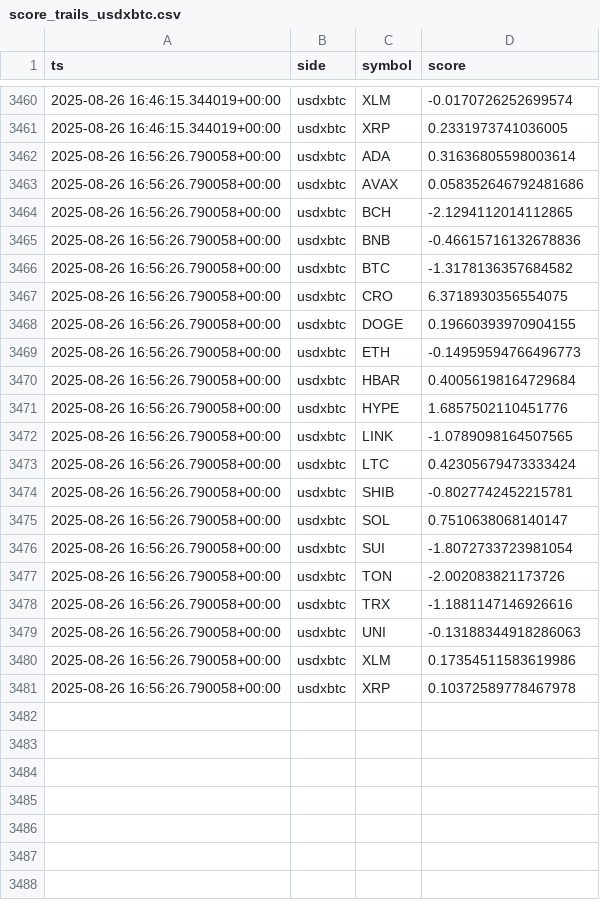
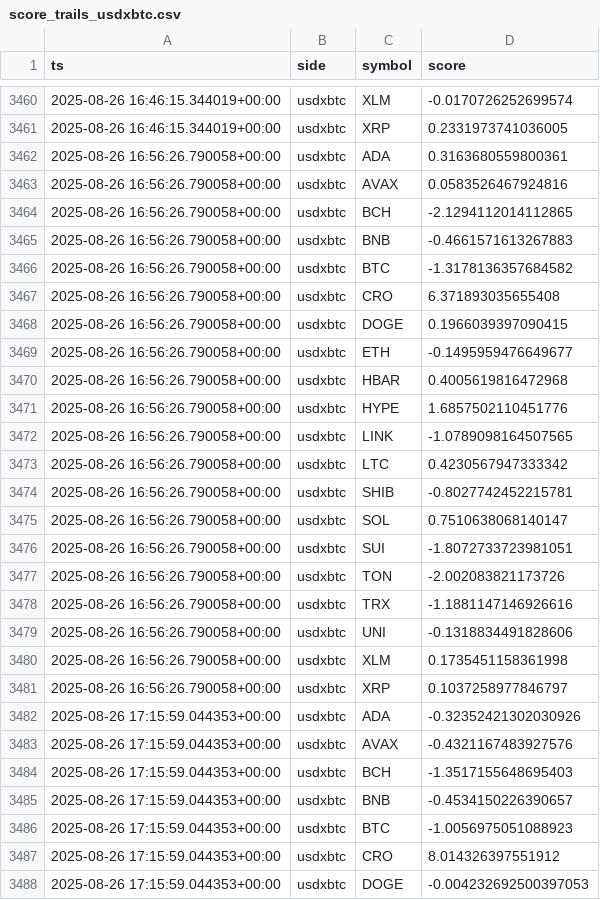
Before and after one commit to kagayakumirai/largecap-watch, a CSV file: data/score_trails_usdxbtc.csv, drawn as a sheet; only a part is shown, gaps mark what is left out; the diff covers the shown part only.

```diff
--- a/data/score_trails_usdxbtc.csv
+++ b/data/score_trails_usdxbtc.csv
@@ -3461,21 +3461,28 @@ ts,side,symbol,score
 2025-08-26 16:46:15.344019+00:00,usdxbtc,XRP,0.2331973741036005
-2025-08-26 16:56:26.790058+00:00,usdxbtc,ADA,0.31636805598003614
-2025-08-26 16:56:26.790058+00:00,usdxbtc,AVAX,0.058352646792481686
+2025-08-26 16:56:26.790058+00:00,usdxbtc,ADA,0.3163680559800361
+2025-08-26 16:56:26.790058+00:00,usdxbtc,AVAX,0.0583526467924816
 2025-08-26 16:56:26.790058+00:00,usdxbtc,BCH,-2.1294112014112865
-2025-08-26 16:56:26.790058+00:00,usdxbtc,BNB,-0.46615716132678836
+2025-08-26 16:56:26.790058+00:00,usdxbtc,BNB,-0.4661571613267883
 2025-08-26 16:56:26.790058+00:00,usdxbtc,BTC,-1.3178136357684582
-2025-08-26 16:56:26.790058+00:00,usdxbtc,CRO,6.3718930356554075
-2025-08-26 16:56:26.790058+00:00,usdxbtc,DOGE,0.19660393970904155
-2025-08-26 16:56:26.790058+00:00,usdxbtc,ETH,-0.14959594766496773
-2025-08-26 16:56:26.790058+00:00,usdxbtc,HBAR,0.40056198164729684
+2025-08-26 16:56:26.790058+00:00,usdxbtc,CRO,6.371893035655408
+2025-08-26 16:56:26.790058+00:00,usdxbtc,DOGE,0.1966039397090415
+2025-08-26 16:56:26.790058+00:00,usdxbtc,ETH,-0.1495959476649677
+2025-08-26 16:56:26.790058+00:00,usdxbtc,HBAR,0.4005619816472968
 2025-08-26 16:56:26.790058+00:00,usdxbtc,HYPE,1.6857502110451776
 2025-08-26 16:56:26.790058+00:00,usdxbtc,LINK,-1.0789098164507565
-2025-08-26 16:56:26.790058+00:00,usdxbtc,LTC,0.42305679473333424
+2025-08-26 16:56:26.790058+00:00,usdxbtc,LTC,0.4230567947333342
 2025-08-26 16:56:26.790058+00:00,usdxbtc,SHIB,-0.8027742452215781
 2025-08-26 16:56:26.790058+00:00,usdxbtc,SOL,0.7510638068140147
-2025-08-26 16:56:26.790058+00:00,usdxbtc,SUI,-1.8072733723981054
+2025-08-26 16:56:26.790058+00:00,usdxbtc,SUI,-1.8072733723981051
 2025-08-26 16:56:26.790058+00:00,usdxbtc,TON,-2.002083821173726
 2025-08-26 16:56:26.790058+00:00,usdxbtc,TRX,-1.1881147146926616
-2025-08-26 16:56:26.790058+00:00,usdxbtc,UNI,-0.13188344918286063
-2025-08-26 16:56:26.790058+00:00,usdxbtc,XLM,0.17354511583619986
-2025-08-26 16:56:26.790058+00:00,usdxbtc,XRP,0.10372589778467978
+2025-08-26 16:56:26.790058+00:00,usdxbtc,UNI,-0.1318834491828606
+2025-08-26 16:56:26.790058+00:00,usdxbtc,XLM,0.1735451158361998
+2025-08-26 16:56:26.790058+00:00,usdxbtc,XRP,0.1037258977846797
+2025-08-26 17:15:59.044353+00:00,usdxbtc,ADA,-0.32352421302030926
+2025-08-26 17:15:59.044353+00:00,usdxbtc,AVAX,-0.4321167483927576
+2025-08-26 17:15:59.044353+00:00,usdxbtc,BCH,-1.3517155648695403
+2025-08-26 17:15:59.044353+00:00,usdxbtc,BNB,-0.4534150226390657
+2025-08-26 17:15:59.044353+00:00,usdxbtc,BTC,-1.0056975051088923
+2025-08-26 17:15:59.044353+00:00,usdxbtc,CRO,8.014326397551912
+2025-08-26 17:15:59.044353+00:00,usdxbtc,DOGE,-0.004232692500397053
```
Also changed, not shown: 13 added rows elsewhere in this file, data/largecap_compare.csv, data/largecap_strength.csv, 10 other files.
